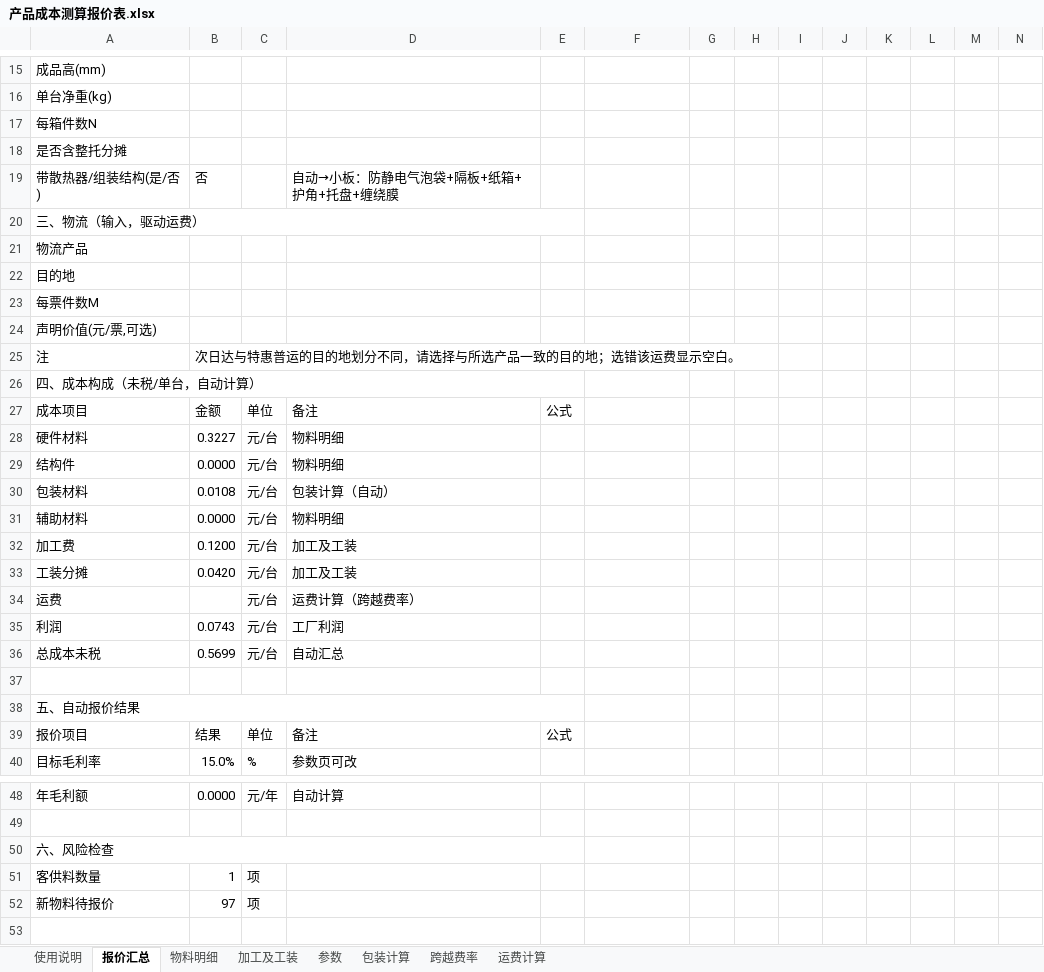
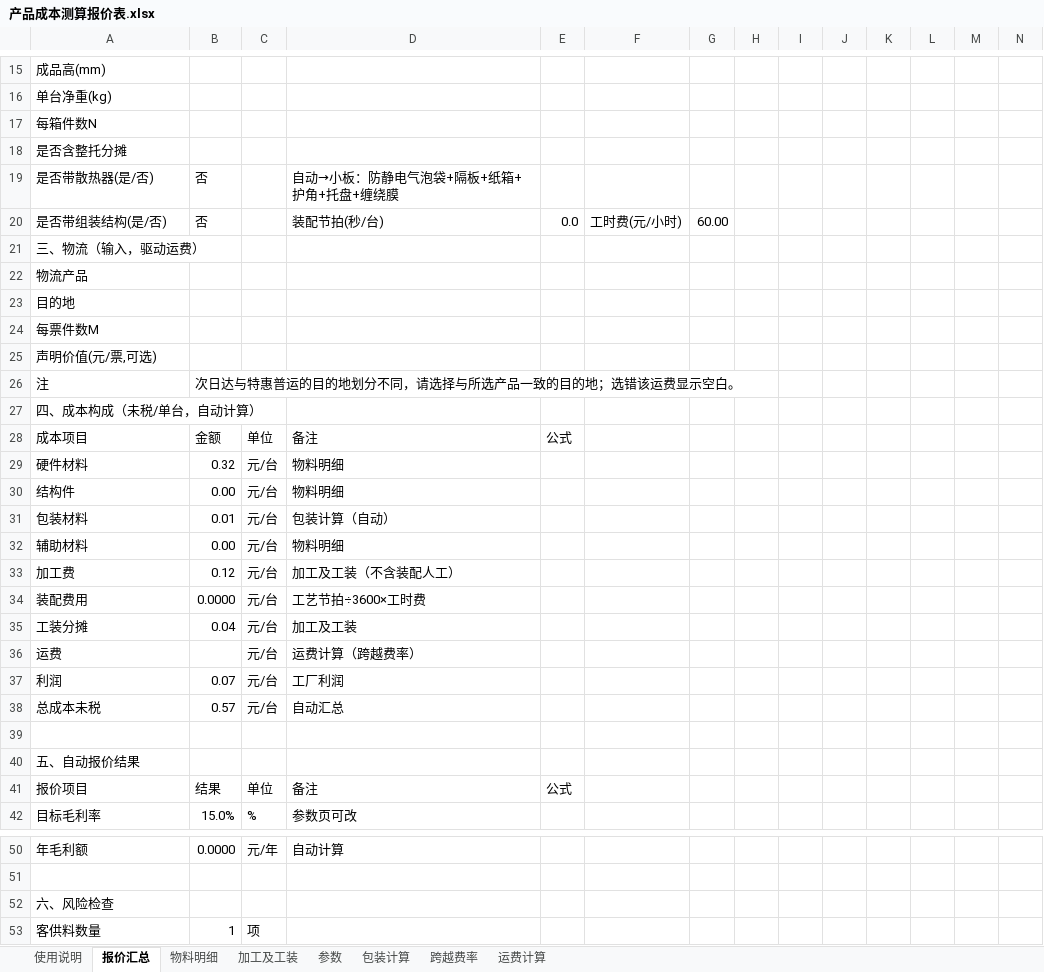
Before and after one commit to jacklody/-, an Excel workbook: 产品成本测算报价表.xlsx, sheet 报价汇总, drawn as a sheet; only a part is shown, gaps mark what is left out; the shorter side is filled out with more unchanged rows; values as stored, in another font and other column widths than the file's, no cell formats; charts and pictures and conditional formats not drawn; removed rows and columns are numbered as before the commit, all else as after; rows hold the shown columns only; the diff names each change by its address in the sheet, - before the commit and + after, or states it on an @@ line.

```diff
--- a/产品成本测算报价表.xlsx (sheet 报价汇总)
+++ b/产品成本测算报价表.xlsx (sheet 报价汇总)
-A19: 带散热器/组装结构(是/否)
+A19: 是否带散热器(是/否)
+row 20: 是否带组装结构(是/否) | 否 |  | 装配节拍(秒/台) | 0.0 | 工时费(元/小时) | 60.00
-A20:E20 merged
-A26:E26 merged
-B29: 0.3227
+B29: 0.32
-B30: 0.0000
+B30: 0.00
-B31: 0.0108
+B31: 0.01
-B32: 0.0000
+B32: 0.00
-B33: 0.1200
+B33: 0.12
-D33: 加工及工装
+D33: 加工及工装（不含装配人工）
+row 34: 装配费用 | 0.0000 | 元/台 | 工艺节拍÷3600×工时费
-B35: 0.0420
+B35: 0.04
-B37: 0.0743
+B37: 0.07
-B38: 0.5699
+B38: 0.57
-A38:E38 merged
-A50:E50 merged
```
Also changed, not shown: sheet 参数, sheet 加工及工装, sheet 使用说明, cell formats, formulas that keep their value, charts or pictures, 1 other file.
